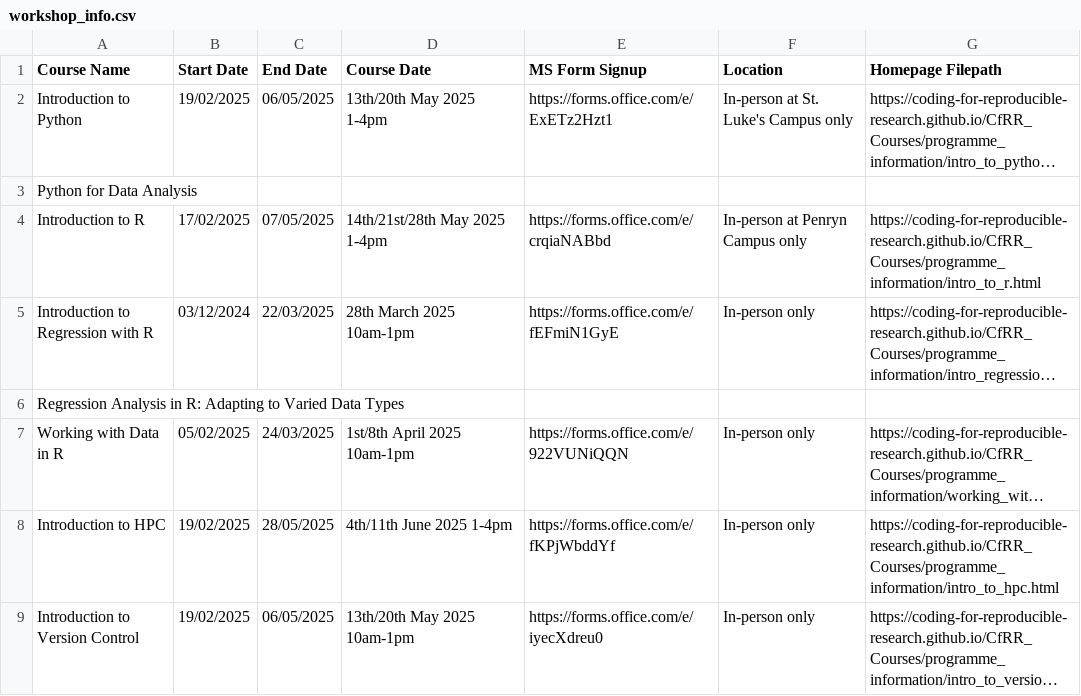
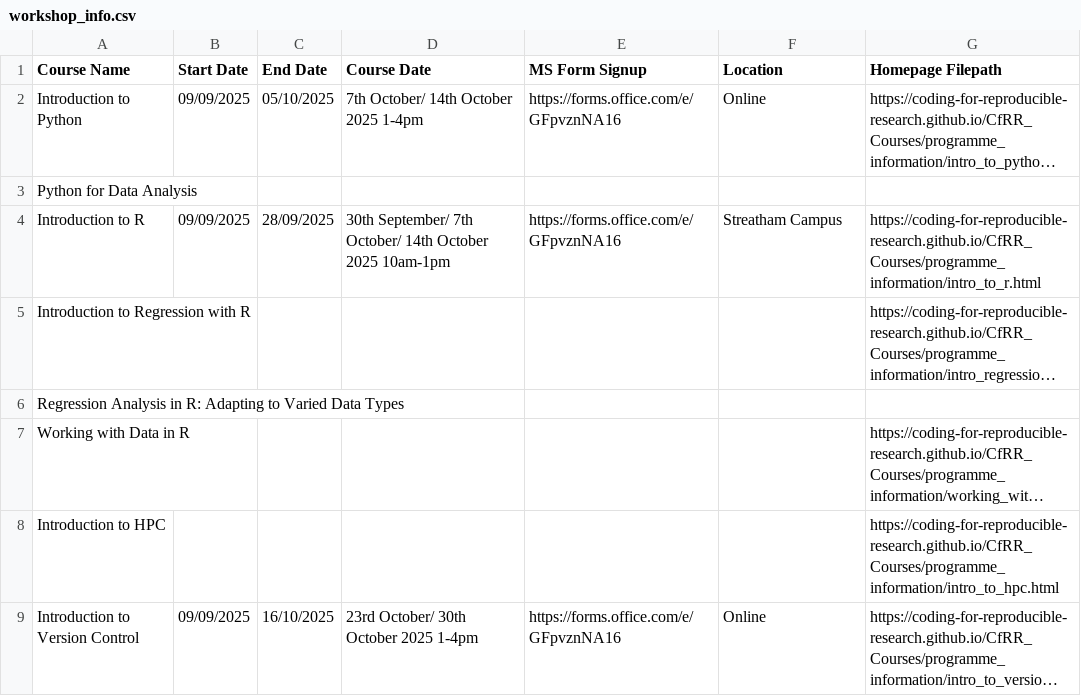
Before and after one commit to coding-for-reproducible-research/CfRR_Courses, a CSV file: data/workshop_info.csv, drawn as a sheet; only a part is shown; long unchanged cells end in …; the diff covers the shown part only; the diff names each change by its address in the sheet, - before the commit and + after, or states it on an @@ line.

Commit message:
Update workshop_info.csv
Revised October 2025 workshop listings.

```diff
--- a/data/workshop_info.csv
+++ b/data/workshop_info.csv
-B2 (Start Date): 19/02/2025
+B2 (Start Date): 09/09/2025
-C2 (End Date): 06/05/2025
+C2 (End Date): 05/10/2025
-D2 (Course Date): 13th/20th May 2025 1-4pm
+D2 (Course Date): 7th October/ 14th October 2025 1-4pm
-E2 (MS Form Signup): https://forms.office.com/e/ExETz2Hzt1
+E2 (MS Form Signup): https://forms.office.com/e/GFpvznNA16
-F2 (Location): In-person at St. Luke's Campus only
+F2 (Location): Online
-B4 (Start Date): 17/02/2025
+B4 (Start Date): 09/09/2025
-C4 (End Date): 07/05/2025
+C4 (End Date): 28/09/2025
-D4 (Course Date): 14th/21st/28th May 2025 1-4pm
+D4 (Course Date): 30th September/ 7th October/ 14th October 2025 10am-1pm
-E4 (MS Form Signup): https://forms.office.com/e/crqiaNABbd
+E4 (MS Form Signup): https://forms.office.com/e/GFpvznNA16
-F4 (Location): In-person at Penryn Campus only
+F4 (Location): Streatham Campus
-B5 (Start Date): 03/12/2024
+B5 (Start Date): (empty)
-C5 (End Date): 22/03/2025
+C5 (End Date): (empty)
-D5 (Course Date): 28th March 2025 10am-1pm
+D5 (Course Date): (empty)
-E5 (MS Form Signup): https://forms.office.com/e/fEFmiN1GyE
+E5 (MS Form Signup): (empty)
-F5 (Location): In-person only
+F5 (Location): (empty)
-B7 (Start Date): 05/02/2025
+B7 (Start Date): (empty)
-C7 (End Date): 24/03/2025
+C7 (End Date): (empty)
-D7 (Course Date): 1st/8th April 2025 10am-1pm
+D7 (Course Date): (empty)
-E7 (MS Form Signup): https://forms.office.com/e/922VUNiQQN
+E7 (MS Form Signup): (empty)
-F7:F8 (Location): In-person only
+F7:F8 (Location): (empty)
-B8 (Start Date): 19/02/2025
+B8 (Start Date): (empty)
-C8 (End Date): 28/05/2025
+C8 (End Date): (empty)
-D8 (Course Date): 4th/11th June 2025 1-4pm
+D8 (Course Date): (empty)
-E8 (MS Form Signup): https://forms.office.com/e/fKPjWbddYf
+E8 (MS Form Signup): (empty)
-B9 (Start Date): 19/02/2025
+B9 (Start Date): 09/09/2025
-C9 (End Date): 06/05/2025
+C9 (End Date): 16/10/2025
-D9 (Course Date): 13th/20th May 2025 10am-1pm
+D9 (Course Date): 23rd October/ 30th October 2025 1-4pm
-E9 (MS Form Signup): https://forms.office.com/e/iyecXdreu0
+E9 (MS Form Signup): https://forms.office.com/e/GFpvznNA16
-F9 (Location): In-person only
+F9 (Location): Online
```
Also changed, not shown: 37 edited cells elsewhere in this file.
